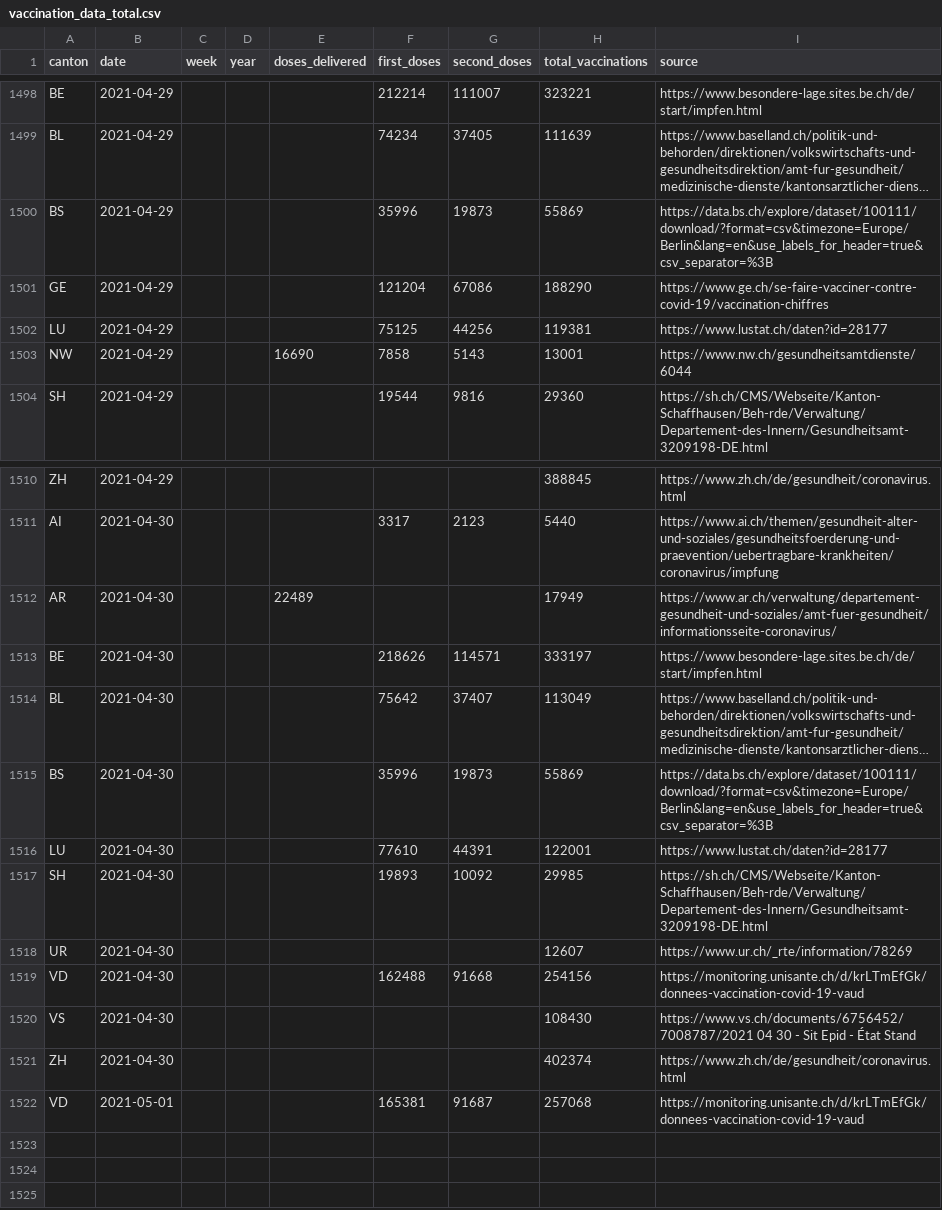
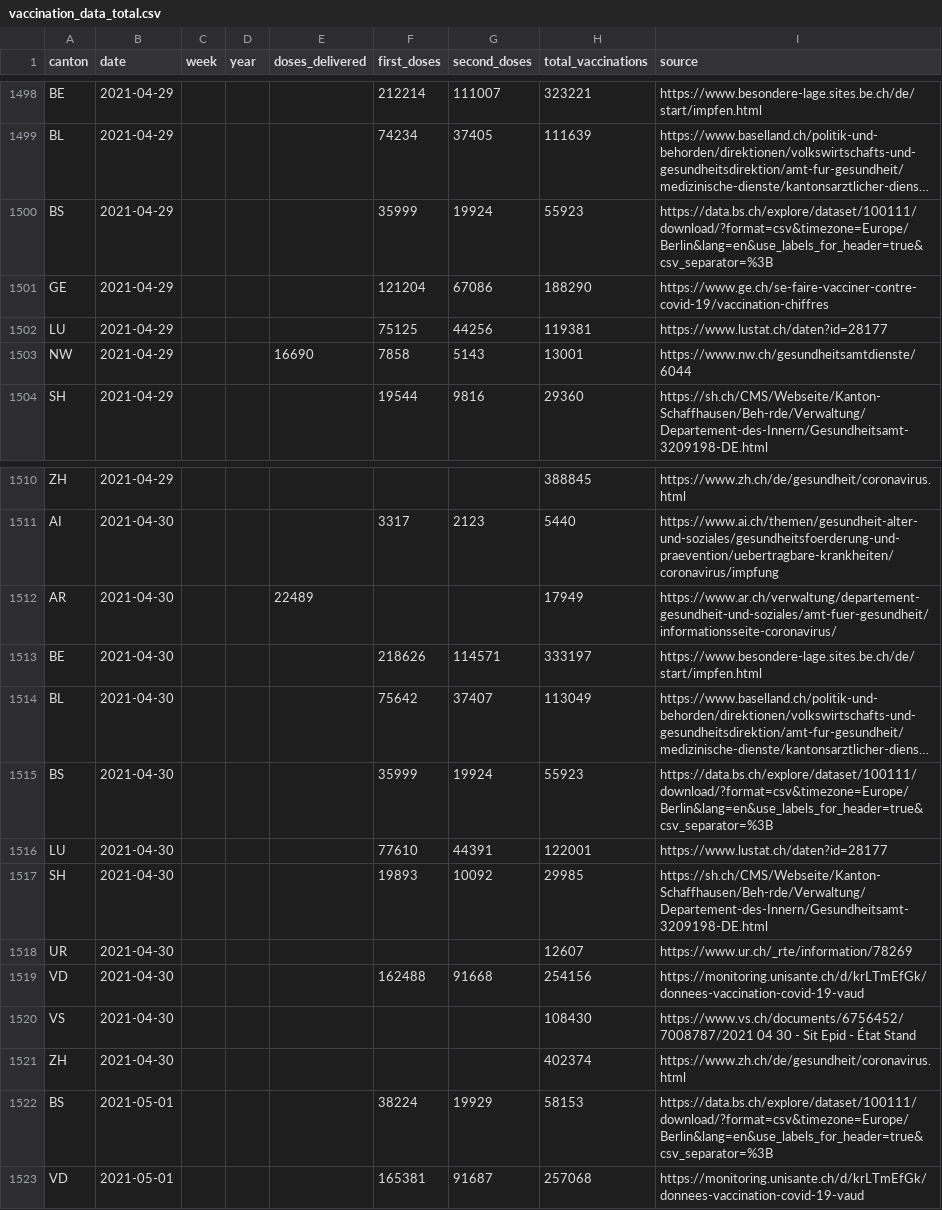
Before and after one commit to maekke/vaccination_data, a CSV file: vaccination_data_total.csv, drawn as a sheet; only a part is shown, gaps mark what is left out; long unchanged cells end in …; the diff names each change by its address in the sheet, - before the commit and + after, or states it on an @@ line.

```diff
--- a/vaccination_data_total.csv
+++ b/vaccination_data_total.csv
-F1500 (first_doses): 35996
+F1500 (first_doses): 35999
-G1500 (second_doses): 19873
+G1500 (second_doses): 19924
-H1500 (total_vaccinations): 55869
+H1500 (total_vaccinations): 55923
-F1515 (first_doses): 35996
+F1515 (first_doses): 35999
-G1515 (second_doses): 19873
+G1515 (second_doses): 19924
-H1515 (total_vaccinations): 55869
+H1515 (total_vaccinations): 55923
+row 1522: BS | 2021-05-01 |  |  |  | 38224 | 19929 | 58153 | https://data.bs.ch/explore/dataset/100111/download/?format=csv&timezone=Europe/Berlin&lang=en&use_labels_for_header=true&csv_separator=%3B
```
Also changed, not shown: vaccination_data_bs.csv.
